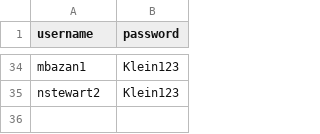
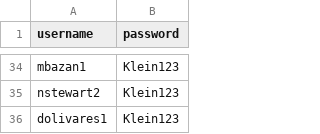
Before and after one commit to arosas2klein/student-quiz-app, a CSV file: users.csv, drawn as a sheet; only a part is shown, gaps mark what is left out; the diff names each change by its address in the sheet, - before the commit and + after, or states it on an @@ line.

Commit message:
Add files via upload

```diff
--- a/users.csv
+++ b/users.csv
+row 36: dolivares1 | Klein123
```
